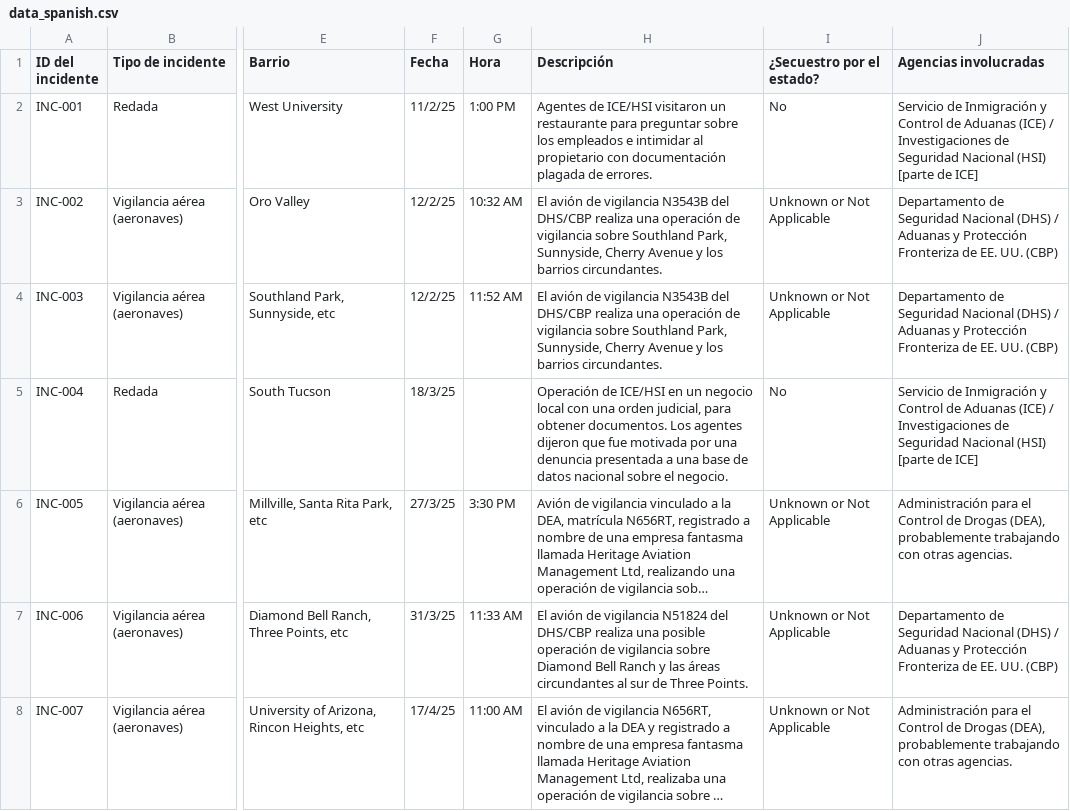
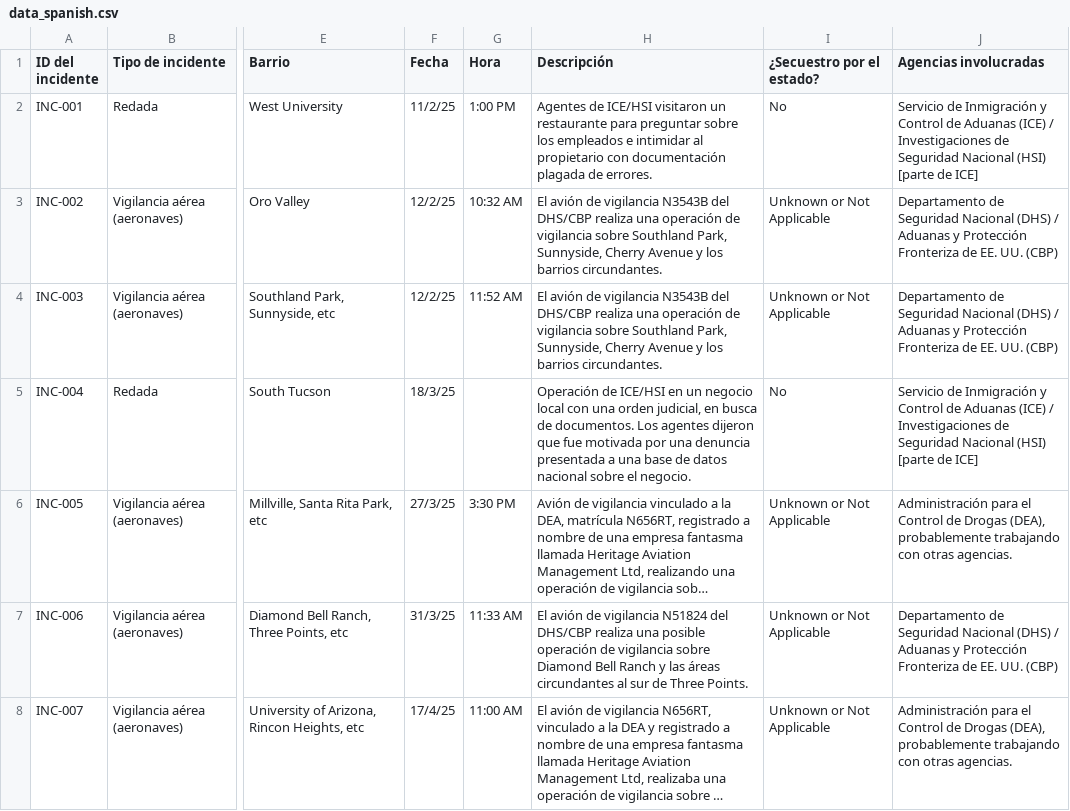
Before and after one commit to TucsonMigraMap/Migra-Map-Data, a CSV file: data_spanish.csv, drawn as a sheet; only a part is shown, gaps mark what is left out; long unchanged cells end in …; the diff covers the shown part only; the diff names each change by its address in the sheet, - before the commit and + after, or states it on an @@ line.

```diff
--- a/data_spanish.csv
+++ b/data_spanish.csv
-H5 (Descripción): …orden judicial, para obtener documentos. Los…
+H5 (Descripción): …orden judicial, en busca de documentos. Los…
```
Also changed, not shown: 34 edited cells elsewhere in this file, data_spanish_latest.csv.
